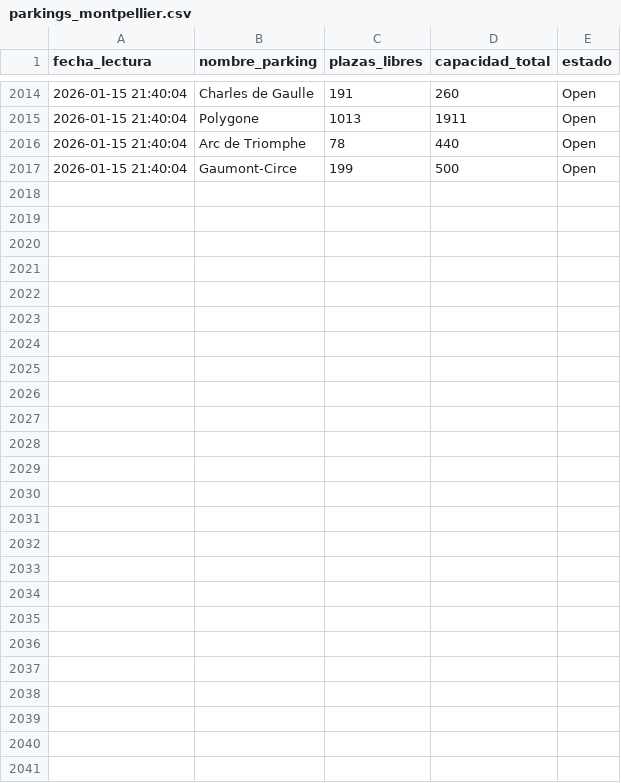
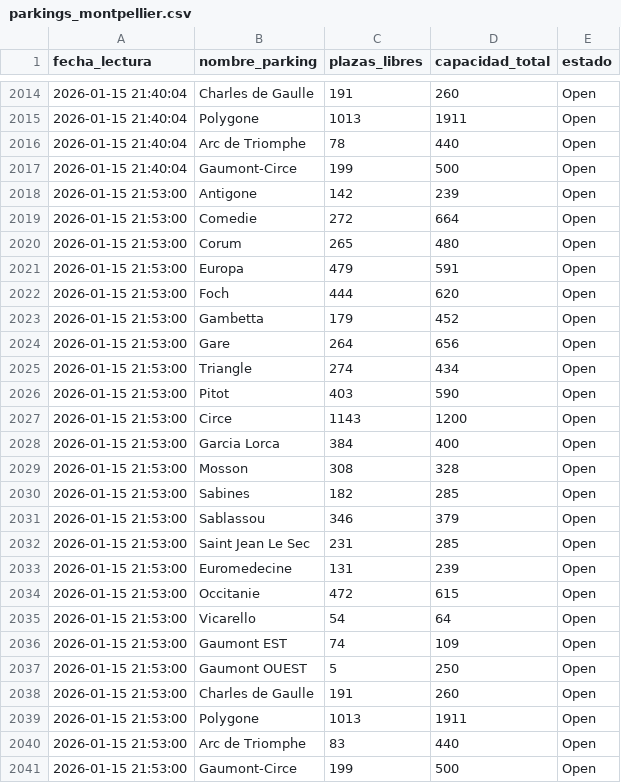
Before and after one commit to Arlo2004/parking-montpellier-data, a CSV file: parkings_montpellier.csv, drawn as a sheet; only a part is shown, gaps mark what is left out.

```diff
--- a/parkings_montpellier.csv
+++ b/parkings_montpellier.csv
@@ -2017 +2017,25 @@ fecha_lectura,nombre_parking,plazas_libres,capacidad_total,estado
 2026-01-15 21:40:04,Gaumont-Circe,199,500,Open
+2026-01-15 21:53:00,Antigone,142,239,Open
+2026-01-15 21:53:00,Comedie,272,664,Open
+2026-01-15 21:53:00,Corum,265,480,Open
+2026-01-15 21:53:00,Europa,479,591,Open
+2026-01-15 21:53:00,Foch,444,620,Open
+2026-01-15 21:53:00,Gambetta,179,452,Open
+2026-01-15 21:53:00,Gare,264,656,Open
+2026-01-15 21:53:00,Triangle,274,434,Open
+2026-01-15 21:53:00,Pitot,403,590,Open
+2026-01-15 21:53:00,Circe,1143,1200,Open
+2026-01-15 21:53:00,Garcia Lorca,384,400,Open
+2026-01-15 21:53:00,Mosson,308,328,Open
+2026-01-15 21:53:00,Sabines,182,285,Open
+2026-01-15 21:53:00,Sablassou,346,379,Open
+2026-01-15 21:53:00,Saint Jean Le Sec,231,285,Open
+2026-01-15 21:53:00,Euromedecine,131,239,Open
+2026-01-15 21:53:00,Occitanie,472,615,Open
+2026-01-15 21:53:00,Vicarello,54,64,Open
+2026-01-15 21:53:00,Gaumont EST,74,109,Open
+2026-01-15 21:53:00,Gaumont OUEST,5,250,Open
+2026-01-15 21:53:00,Charles de Gaulle,191,260,Open
+2026-01-15 21:53:00,Polygone,1013,1911,Open
+2026-01-15 21:53:00,Arc de Triomphe,83,440,Open
+2026-01-15 21:53:00,Gaumont-Circe,199,500,Open
```
